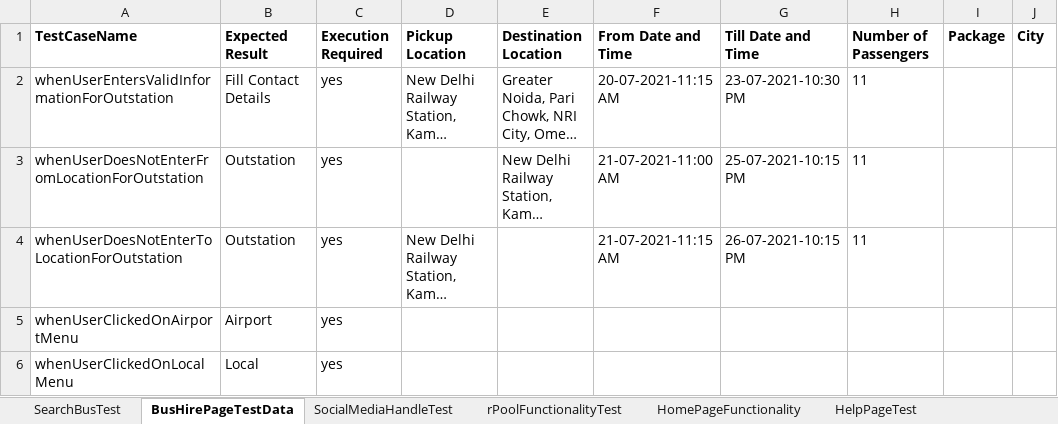
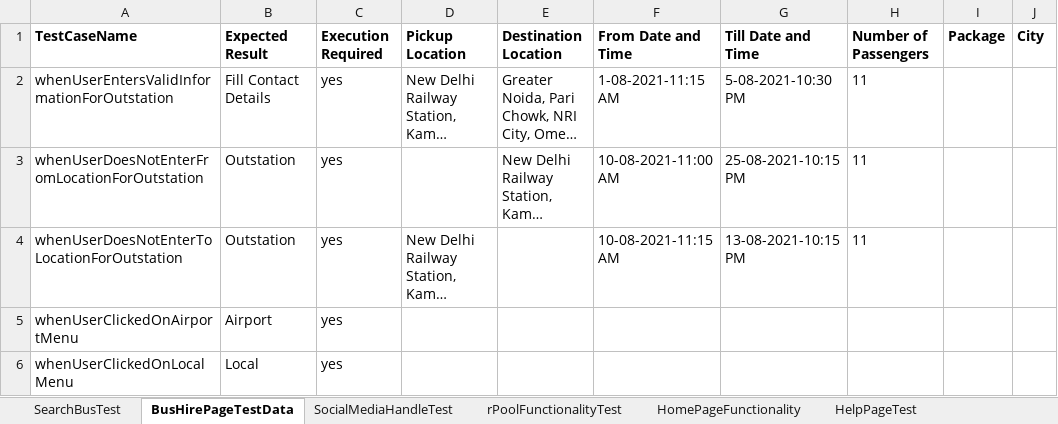
Before and after one commit to Kanishk4617/RedBus_Automation, an Excel workbook: ExitAssignment/Resources/testDataExcel.xlsx, sheet BusHirePageTestData, drawn as a sheet; only a part is shown; long unchanged cells end in …; values as stored, in another font and other column widths than the file's, no borders; the diff names each change by its address in the sheet, - before the commit and + after, or states it on an @@ line.

```diff
--- a/ExitAssignment/Resources/testDataExcel.xlsx (sheet BusHirePageTestData)
+++ b/ExitAssignment/Resources/testDataExcel.xlsx (sheet BusHirePageTestData)
-F2 (From Date and Time): 20-07-2021-11:15 AM
+F2 (From Date and Time): 1-08-2021-11:15 AM
-G2 (Till Date and Time): 23-07-2021-10:30 PM
+G2 (Till Date and Time): 5-08-2021-10:30 PM
-F3 (From Date and Time): 21-07-2021-11:00 AM
+F3 (From Date and Time): 10-08-2021-11:00 AM
-G3 (Till Date and Time): 25-07-2021-10:15 PM
+G3 (Till Date and Time): 25-08-2021-10:15 PM
-F4 (From Date and Time): 21-07-2021-11:15 AM
+F4 (From Date and Time): 10-08-2021-11:15 AM
-G4 (Till Date and Time): 26-07-2021-10:15 PM
+G4 (Till Date and Time): 13-08-2021-10:15 PM
```
Also changed, not shown: 24 other files.
